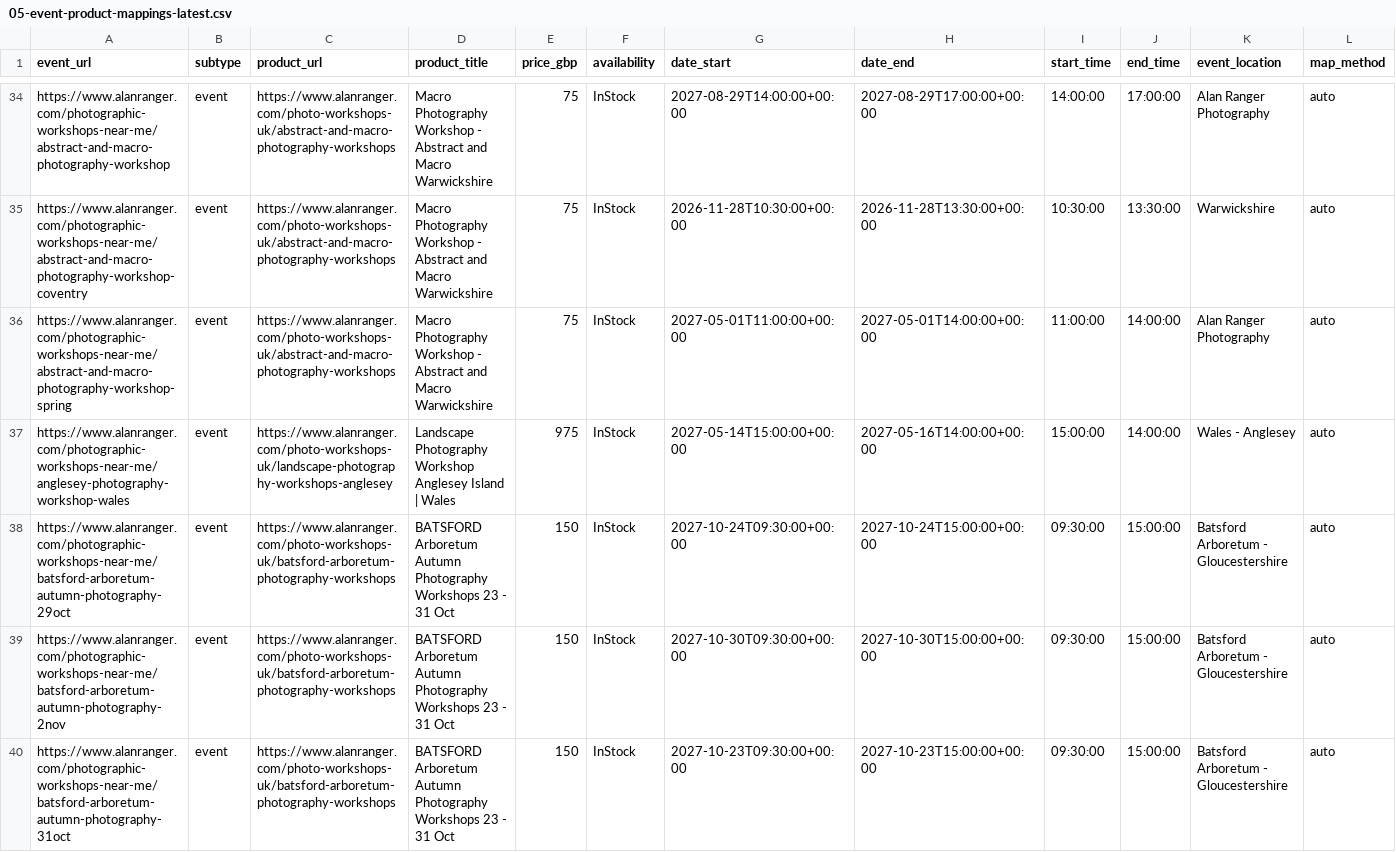
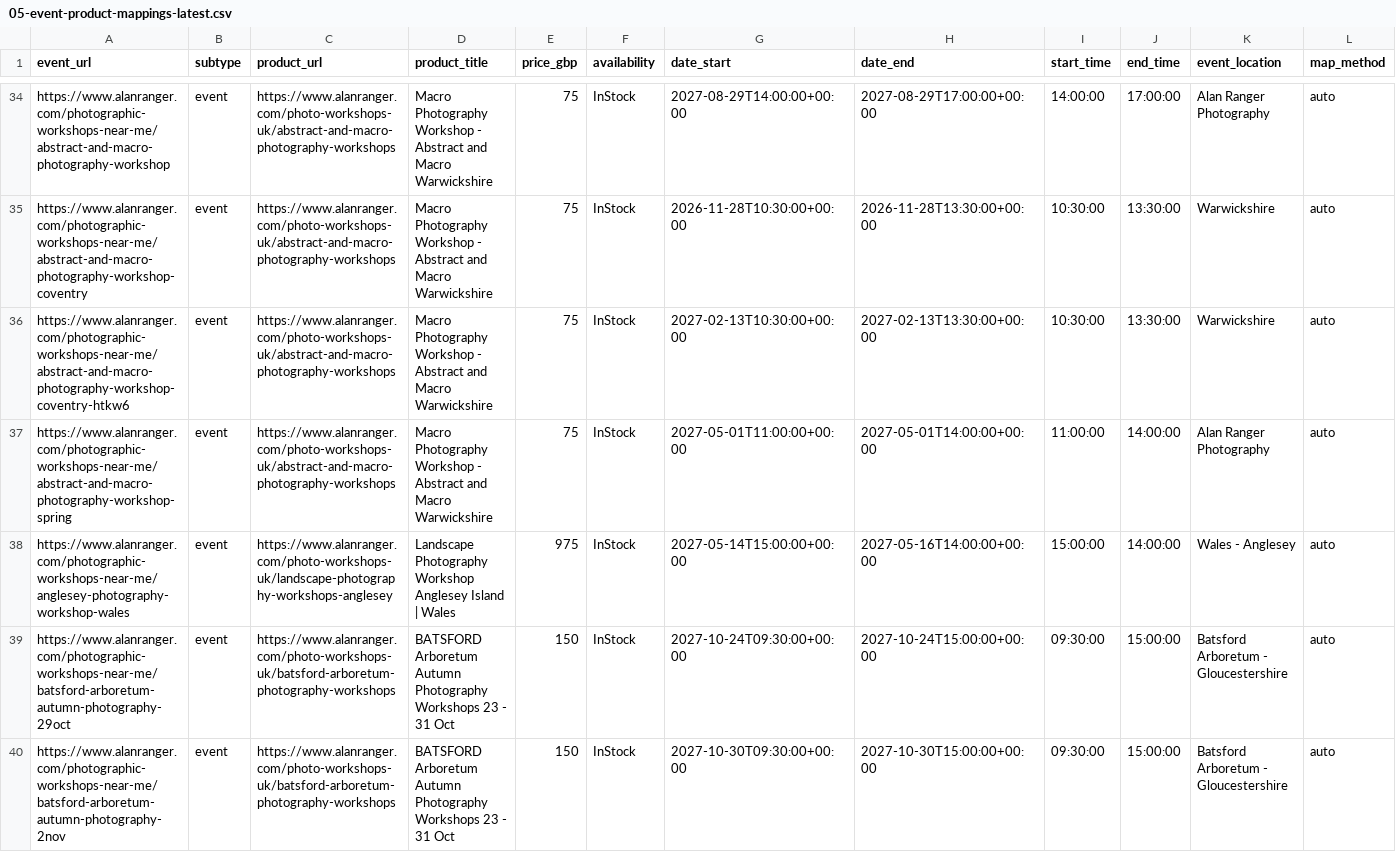
Before and after one commit to alanranger/alan-shared-resources, a CSV file: csv processed/05-event-product-mappings-latest.csv, drawn as a sheet; only a part is shown, gaps mark what is left out; the shorter side is filled out with more unchanged rows; rows hold the shown columns only; the diff names each change by its address in the sheet, - before the commit and + after, or states it on an @@ line.

Commit message:
BAU B live: 05 event-product links export (run d9e1e7dd)

```diff
--- a/csv processed/05-event-product-mappings-latest.csv
+++ b/csv processed/05-event-product-mappings-latest.csv
+row 36: https://www.alanranger.com/photographic-workshops-near-me/abstract-and-macro-photography-workshop-coventry-htkw6 | event | https://www.alanranger.com/photo-workshops-uk/abstract-and-macro-photography-workshops | Macro Photography Workshop - Abstract and Macro Warwickshire | 75 | InStock | 2027-02-13T10:30:00+00:00 | 2027-02-13T13:30:00+00:00 | 10:30:00 | 13:30:00 | Warwickshire | auto
```
